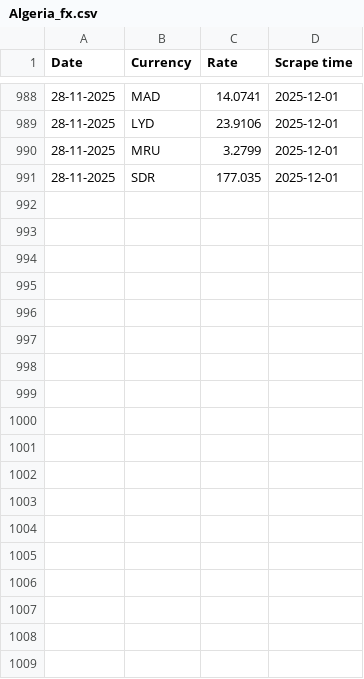
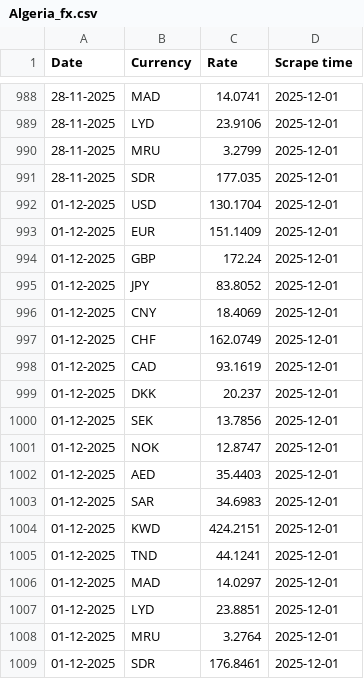
Before and after one commit to Imr-u/Afri_Rate, a CSV file: Scraper_&_datasets/Algeria_fx/Algeria_fx.csv, drawn as a sheet; only a part is shown, gaps mark what is left out.

```diff
--- a/Scraper_&_datasets/Algeria_fx/Algeria_fx.csv
+++ b/Scraper_&_datasets/Algeria_fx/Algeria_fx.csv
@@ -991 +991,19 @@ Date,Currency,Rate,Scrape time
 28-11-2025,SDR,177.035,2025-12-01
+01-12-2025,USD,130.1704,2025-12-01
+01-12-2025,EUR,151.1409,2025-12-01
+01-12-2025,GBP,172.24,2025-12-01
+01-12-2025,JPY,83.8052,2025-12-01
+01-12-2025,CNY,18.4069,2025-12-01
+01-12-2025,CHF,162.0749,2025-12-01
+01-12-2025,CAD,93.1619,2025-12-01
+01-12-2025,DKK,20.237,2025-12-01
+01-12-2025,SEK,13.7856,2025-12-01
+01-12-2025,NOK,12.8747,2025-12-01
+01-12-2025,AED,35.4403,2025-12-01
+01-12-2025,SAR,34.6983,2025-12-01
+01-12-2025,KWD,424.2151,2025-12-01
+01-12-2025,TND,44.1241,2025-12-01
+01-12-2025,MAD,14.0297,2025-12-01
+01-12-2025,LYD,23.8851,2025-12-01
+01-12-2025,MRU,3.2764,2025-12-01
+01-12-2025,SDR,176.8461,2025-12-01
```
